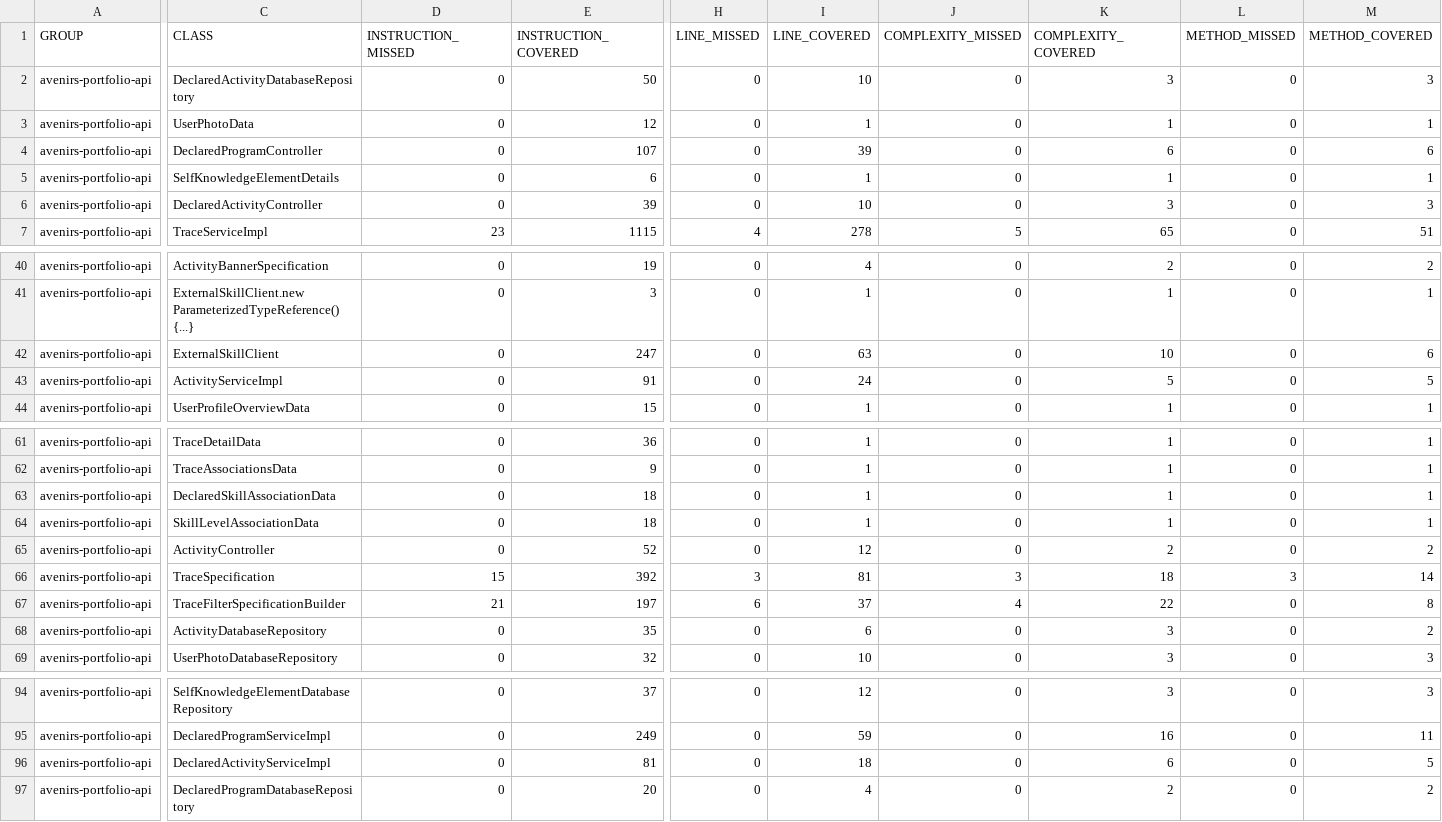
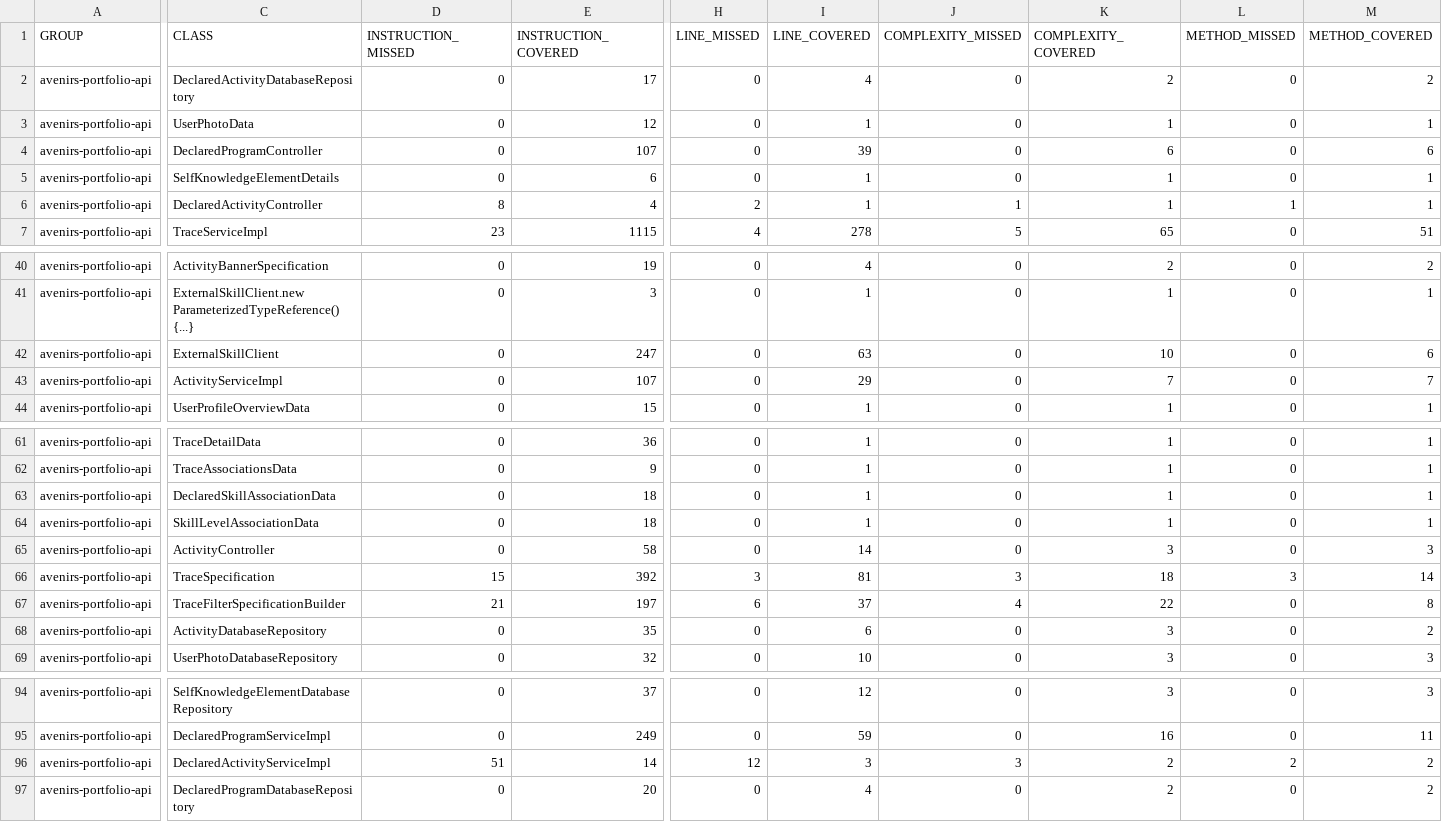
Before and after one commit to avenirs-esr/avenirs-portfolio-api, a CSV file: docs/jacoco-report/jacoco/jacoco.csv, drawn as a sheet; only a part is shown, gaps mark what is left out; the diff covers the shown part only; the diff names each change by its address in the sheet, - before the commit and + after, or states it on an @@ line.

```diff
--- a/docs/jacoco-report/jacoco/jacoco.csv
+++ b/docs/jacoco-report/jacoco/jacoco.csv
-E2 (INSTRUCTION_COVERED): 50
+E2 (INSTRUCTION_COVERED): 17
-I2 (LINE_COVERED): 10
+I2 (LINE_COVERED): 4
-K2 (COMPLEXITY_COVERED): 3
+K2 (COMPLEXITY_COVERED): 2
-M2 (METHOD_COVERED): 3
+M2 (METHOD_COVERED): 2
-D6 (INSTRUCTION_MISSED): 0
+D6 (INSTRUCTION_MISSED): 8
-E6 (INSTRUCTION_COVERED): 39
+E6 (INSTRUCTION_COVERED): 4
-H6 (LINE_MISSED): 0
+H6 (LINE_MISSED): 2
-I6 (LINE_COVERED): 10
+I6 (LINE_COVERED): 1
-J6 (COMPLEXITY_MISSED): 0
+J6 (COMPLEXITY_MISSED): 1
-K6 (COMPLEXITY_COVERED): 3
+K6 (COMPLEXITY_COVERED): 1
-L6 (METHOD_MISSED): 0
+L6 (METHOD_MISSED): 1
-M6 (METHOD_COVERED): 3
+M6 (METHOD_COVERED): 1
-E43 (INSTRUCTION_COVERED): 91
+E43 (INSTRUCTION_COVERED): 107
-I43 (LINE_COVERED): 24
+I43 (LINE_COVERED): 29
-K43 (COMPLEXITY_COVERED): 5
+K43 (COMPLEXITY_COVERED): 7
-M43 (METHOD_COVERED): 5
+M43 (METHOD_COVERED): 7
-E65 (INSTRUCTION_COVERED): 52
+E65 (INSTRUCTION_COVERED): 58
-I65 (LINE_COVERED): 12
+I65 (LINE_COVERED): 14
-K65 (COMPLEXITY_COVERED): 2
+K65 (COMPLEXITY_COVERED): 3
-M65 (METHOD_COVERED): 2
+M65 (METHOD_COVERED): 3
-D96 (INSTRUCTION_MISSED): 0
+D96 (INSTRUCTION_MISSED): 51
-E96 (INSTRUCTION_COVERED): 81
+E96 (INSTRUCTION_COVERED): 14
-H96 (LINE_MISSED): 0
+H96 (LINE_MISSED): 12
-I96 (LINE_COVERED): 18
+I96 (LINE_COVERED): 3
-J96 (COMPLEXITY_MISSED): 0
+J96 (COMPLEXITY_MISSED): 3
-K96 (COMPLEXITY_COVERED): 6
+K96 (COMPLEXITY_COVERED): 2
-L96 (METHOD_MISSED): 0
+L96 (METHOD_MISSED): 2
-M96 (METHOD_COVERED): 5
+M96 (METHOD_COVERED): 2
```
Also changed, not shown: 2 edited cells elsewhere in this file, 24 other files.
